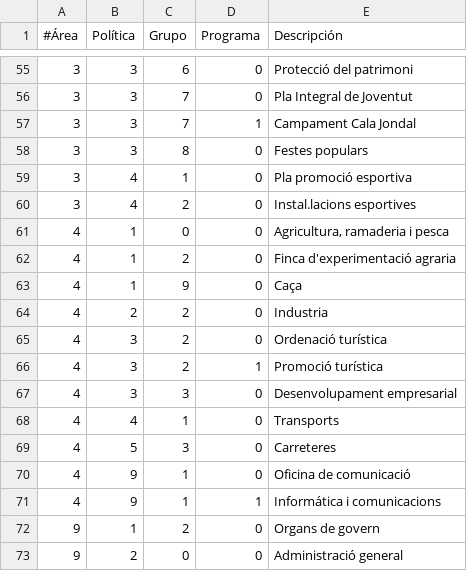
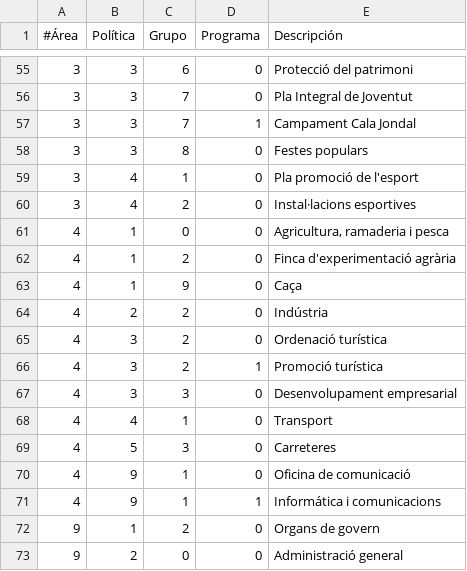
Before and after one commit to civio/presupuesto-eivissa, a CSV file: data/ca/areas_funcionales.csv, drawn as a sheet; only a part is shown, gaps mark what is left out; the diff covers the shown part only.

```diff
--- a/data/ca/areas_funcionales.csv
+++ b/data/ca/areas_funcionales.csv
@@ -58,8 +58,8 @@
 3,3,8,0,Festes populars
-3,4,1,0,Pla promoció esportiva
-3,4,2,0,Instal.lacions esportives
+3,4,1,0,Pla promoció de l'esport
+3,4,2,0,Instal·lacions esportives
 4,1,0,0,"Agricultura, ramaderia i pesca"
-4,1,2,0,Finca d'experimentació agraria
+4,1,2,0,Finca d'experimentació agrària
 4,1,9,0,Caça
-4,2,2,0,Industria
+4,2,2,0,Indústria
 4,3,2,0,Ordenació turística
@@ -67,3 +67,3 @@
 4,3,3,0,Desenvolupament empresarial
-4,4,1,0,Transports
+4,4,1,0,Transport
 4,5,3,0,Carreteres
```
Also changed, not shown: 9 edited cells elsewhere in this file.
